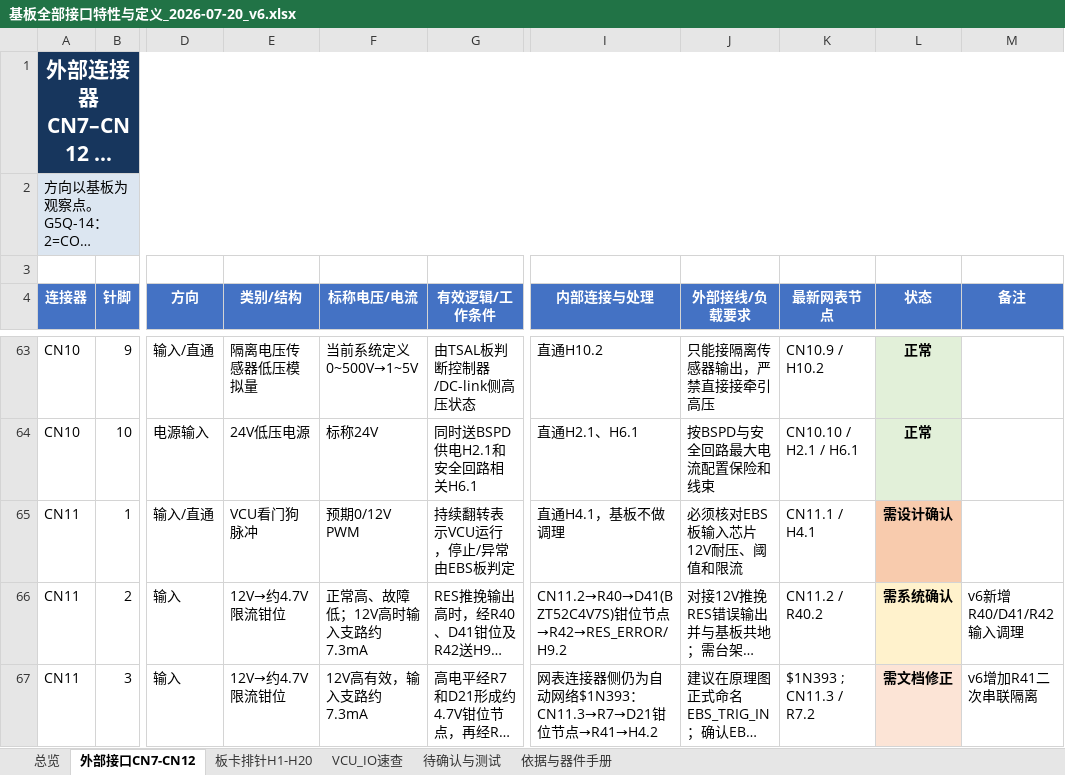
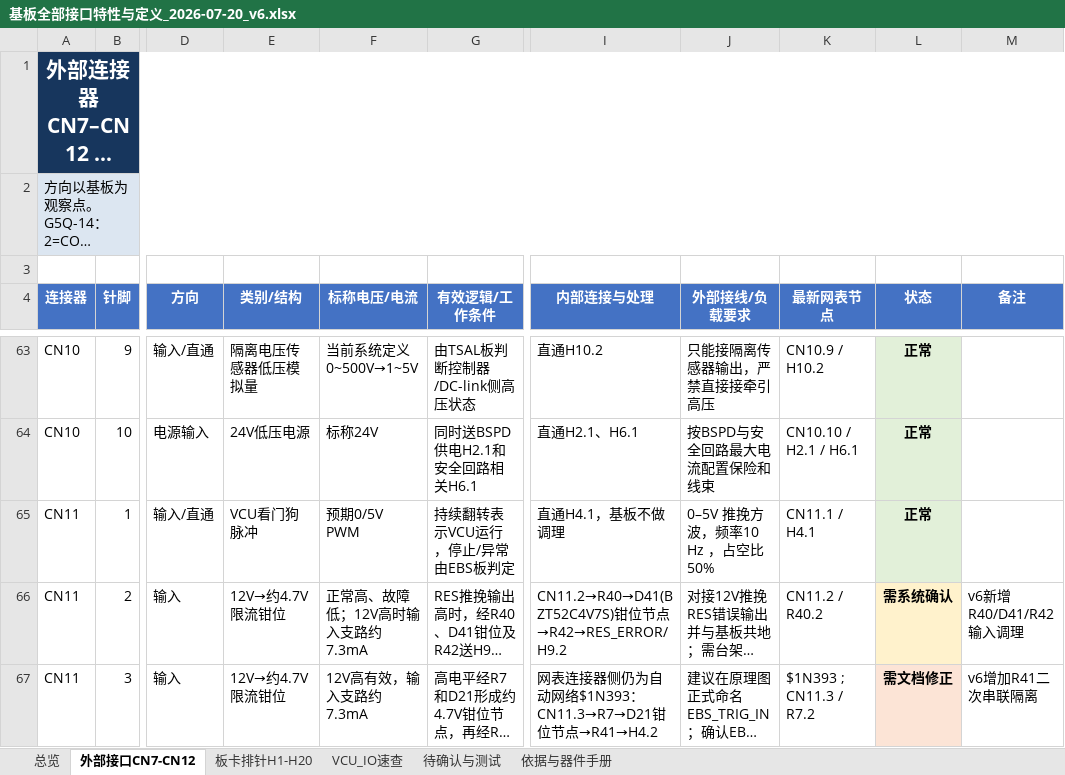
Before and after one commit to Wfscl0/RZS_Repository, an Excel workbook: 基板/基板全部接口特性与定义_2026-07-20_v6.xlsx, sheet 外部接口CN7-CN12, drawn as a sheet; only a part is shown, gaps mark what is left out; long unchanged cells end in …; values as stored, in another font and other column widths than the file's, no borders; table styles not drawn; the diff names each change by its address in the sheet, - before the commit and + after, or states it on an @@ line.

```diff
--- a/基板/基板全部接口特性与定义_2026-07-20_v6.xlsx (sheet 外部接口CN7-CN12)
+++ b/基板/基板全部接口特性与定义_2026-07-20_v6.xlsx (sheet 外部接口CN7-CN12)
-F65 (标称电压/电流): 预期0/12V PWM
+F65 (标称电压/电流): 预期0/5V PWM
-J65 (外部接线/负载要求): 必须核对EBS板输入芯片12V耐压、阈值和限流
+J65 (外部接线/负载要求): 0–5V 推挽方波，频率10 Hz ，占空比50%
-L65 (状态): 需设计确认
+L65 (状态): 正常
-L65 fill: #F8CBAD
+L65 fill: #E2F0D9
```
Also changed, not shown: sheet 总览, sheet 待确认与测试, sheet 板卡排针H1-H20, sheet VCU_IO速查, 21 other files.
